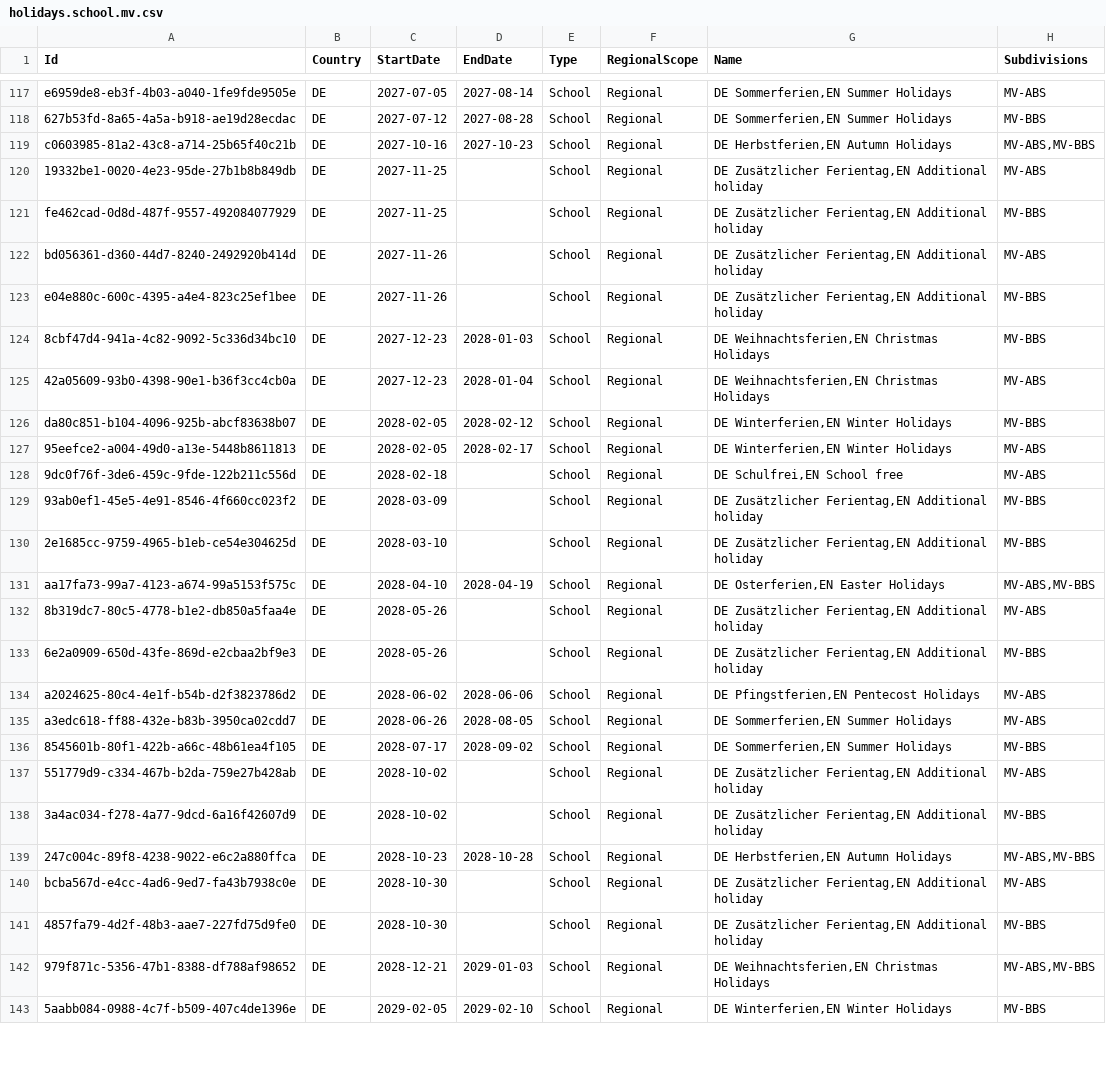
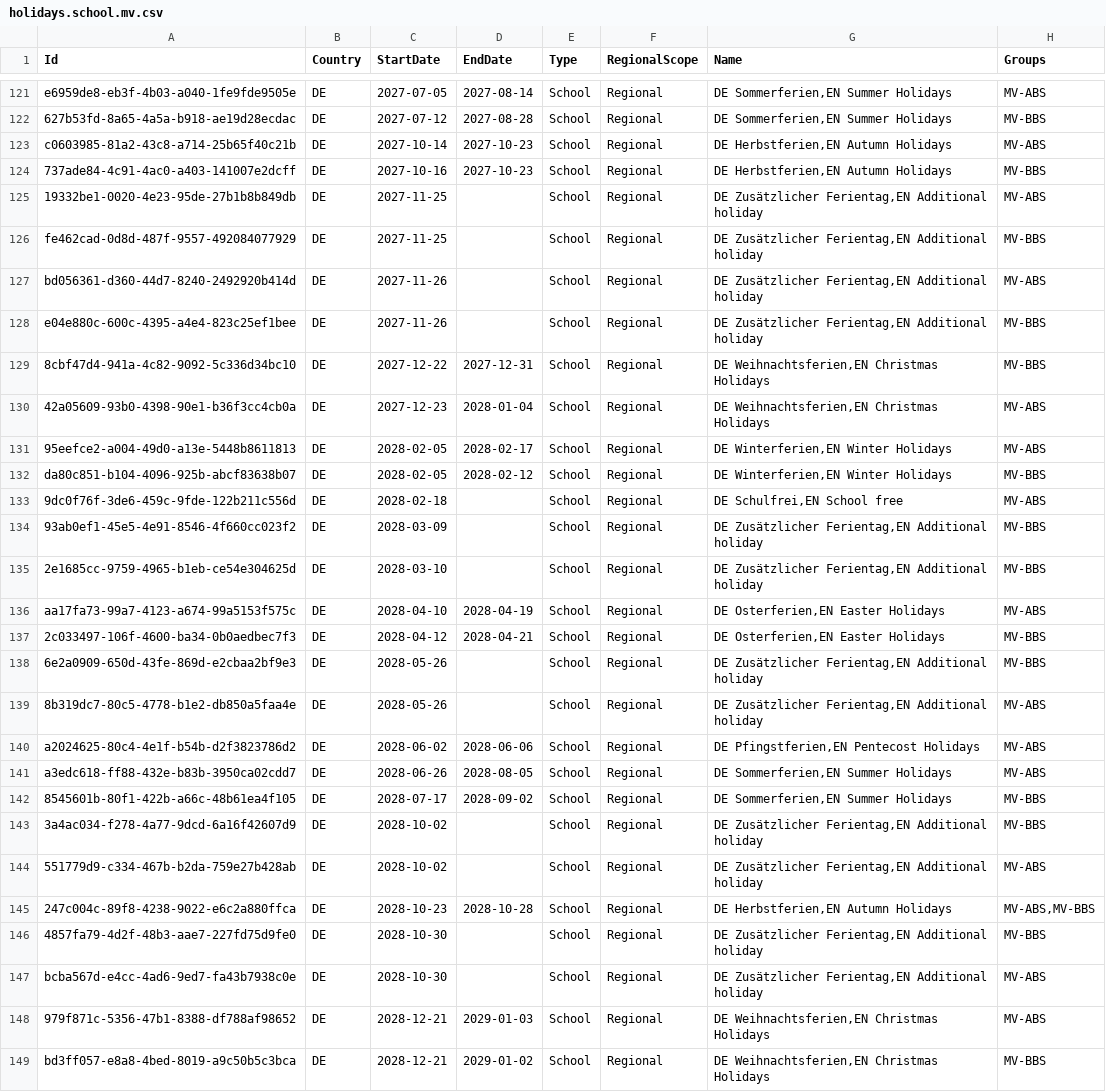
Before and after one commit to openpotato/openholidaysapi.data, a CSV file: src/de/holidays/holidays.school.mv.csv, drawn as a sheet; only a part is shown, gaps mark what is left out; the shorter side is filled out with more unchanged rows; the diff covers the shown part only.

Commit message:
Refactoring of some German school holidays

```diff
--- a/src/de/holidays/holidays.school.mv.csv
+++ b/src/de/holidays/holidays.school.mv.csv
@@ -1 +1 @@
-Id;Country;StartDate;EndDate;Type;RegionalScope;Name;Subdivisions
+Id;Country;StartDate;EndDate;Type;RegionalScope;Name;Groups
@@ -118,3 +122,4 @@ e6959de8-eb3f-4b03-a040-1fe9fde9505e;DE;2027-07-05;2027-08-14;School;Regional;DE
 627b53fd-8a65-4a5a-b918-ae19d28ecdac;DE;2027-07-12;2027-08-28;School;Regional;DE Sommerferien,EN Summer Holidays;MV-BBS
-c0603985-81a2-43c8-a714-25b65f40c21b;DE;2027-10-16;2027-10-23;School;Regional;DE Herbstferien,EN Autumn Holidays;MV-ABS,MV-BBS
+c0603985-81a2-43c8-a714-25b65f40c21b;DE;2027-10-14;2027-10-23;School;Regional;DE Herbstferien,EN Autumn Holidays;MV-ABS
+737ade84-4c91-4ac0-a403-141007e2dcff;DE;2027-10-16;2027-10-23;School;Regional;DE Herbstferien,EN Autumn Holidays;MV-BBS
 19332be1-0020-4e23-95de-27b1b8b849db;DE;2027-11-25;;School;Regional;DE Zusätzlicher Ferientag,EN Additional holiday;MV-ABS
@@ -123,6 +128,6 @@ bd056361-d360-44d7-8240-2492920b414d;DE;2027-11-26;;School;Regional;DE Zusätzli
 e04e880c-600c-4395-a4e4-823c25ef1bee;DE;2027-11-26;;School;Regional;DE Zusätzlicher Ferientag,EN Additional holiday;MV-BBS
-8cbf47d4-941a-4c82-9092-5c336d34bc10;DE;2027-12-23;2028-01-03;School;Regional;DE Weihnachtsferien,EN Christmas Holidays;MV-BBS
+8cbf47d4-941a-4c82-9092-5c336d34bc10;DE;2027-12-22;2027-12-31;School;Regional;DE Weihnachtsferien,EN Christmas Holidays;MV-BBS
 42a05609-93b0-4398-90e1-b36f3cc4cb0a;DE;2027-12-23;2028-01-04;School;Regional;DE Weihnachtsferien,EN Christmas Holidays;MV-ABS
+95eefce2-a004-49d0-a13e-5448b8611813;DE;2028-02-05;2028-02-17;School;Regional;DE Winterferien,EN Winter Holidays;MV-ABS
 da80c851-b104-4096-925b-abcf83638b07;DE;2028-02-05;2028-02-12;School;Regional;DE Winterferien,EN Winter Holidays;MV-BBS
-95eefce2-a004-49d0-a13e-5448b8611813;DE;2028-02-05;2028-02-17;School;Regional;DE Winterferien,EN Winter Holidays;MV-ABS
 9dc0f76f-3de6-459c-9fde-122b211c556d;DE;2028-02-18;;School;Regional;DE Schulfrei,EN School free;MV-ABS
@@ -130,5 +135,6 @@ da80c851-b104-4096-925b-abcf83638b07;DE;2028-02-05;2028-02-12;School;Regional;DE
 2e1685cc-9759-4965-b1eb-ce54e304625d;DE;2028-03-10;;School;Regional;DE Zusätzlicher Ferientag,EN Additional holiday;MV-BBS
-aa17fa73-99a7-4123-a674-99a5153f575c;DE;2028-04-10;2028-04-19;School;Regional;DE Osterferien,EN Easter Holidays;MV-ABS,MV-BBS
+aa17fa73-99a7-4123-a674-99a5153f575c;DE;2028-04-10;2028-04-19;School;Regional;DE Osterferien,EN Easter Holidays;MV-ABS
+2c033497-106f-4600-ba34-0b0aedbec7f3;DE;2028-04-12;2028-04-21;School;Regional;DE Osterferien,EN Easter Holidays;MV-BBS
+6e2a0909-650d-43fe-869d-e2cbaa2bf9e3;DE;2028-05-26;;School;Regional;DE Zusätzlicher Ferientag,EN Additional holiday;MV-BBS
 8b319dc7-80c5-4778-b1e2-db850a5faa4e;DE;2028-05-26;;School;Regional;DE Zusätzlicher Ferientag,EN Additional holiday;MV-ABS
-6e2a0909-650d-43fe-869d-e2cbaa2bf9e3;DE;2028-05-26;;School;Regional;DE Zusätzlicher Ferientag,EN Additional holiday;MV-BBS
 a2024625-80c4-4e1f-b54b-d2f3823786d2;DE;2028-06-02;2028-06-06;School;Regional;DE Pfingstferien,EN Pentecost Holidays;MV-ABS
@@ -136,7 +142,8 @@ a3edc618-ff88-432e-b83b-3950ca02cdd7;DE;2028-06-26;2028-08-05;School;Regional;DE
 8545601b-80f1-422b-a66c-48b61ea4f105;DE;2028-07-17;2028-09-02;School;Regional;DE Sommerferien,EN Summer Holidays;MV-BBS
+3a4ac034-f278-4a77-9dcd-6a16f42607d9;DE;2028-10-02;;School;Regional;DE Zusätzlicher Ferientag,EN Additional holiday;MV-BBS
 551779d9-c334-467b-b2da-759e27b428ab;DE;2028-10-02;;School;Regional;DE Zusätzlicher Ferientag,EN Additional holiday;MV-ABS
-3a4ac034-f278-4a77-9dcd-6a16f42607d9;DE;2028-10-02;;School;Regional;DE Zusätzlicher Ferientag,EN Additional holiday;MV-BBS
 247c004c-89f8-4238-9022-e6c2a880ffca;DE;2028-10-23;2028-10-28;School;Regional;DE Herbstferien,EN Autumn Holidays;MV-ABS,MV-BBS
+4857fa79-4d2f-48b3-aae7-227fd75d9fe0;DE;2028-10-30;;School;Regional;DE Zusätzlicher Ferientag,EN Additional holiday;MV-BBS
 bcba567d-e4cc-4ad6-9ed7-fa43b7938c0e;DE;2028-10-30;;School;Regional;DE Zusätzlicher Ferientag,EN Additional holiday;MV-ABS
-4857fa79-4d2f-48b3-aae7-227fd75d9fe0;DE;2028-10-30;;School;Regional;DE Zusätzlicher Ferientag,EN Additional holiday;MV-BBS
-979f871c-5356-47b1-8388-df788af98652;DE;2028-12-21;2029-01-03;School;Regional;DE Weihnachtsferien,EN Christmas Holidays;MV-ABS,MV-BBS
+979f871c-5356-47b1-8388-df788af98652;DE;2028-12-21;2029-01-03;School;Regional;DE Weihnachtsferien,EN Christmas Holidays;MV-ABS
+bd3ff057-e8a8-4bed-8019-a9c50b5c3bca;DE;2028-12-21;2029-01-02;School;Regional;DE Weihnachtsferien,EN Christmas Holidays;MV-BBS
```
Also changed, not shown: 6 added rows, 20 moved rows and 15 edited cells elsewhere in this file, src/de/holidays/holidays.public.csv, src/de/subdivisions.csv, 1 other file.
